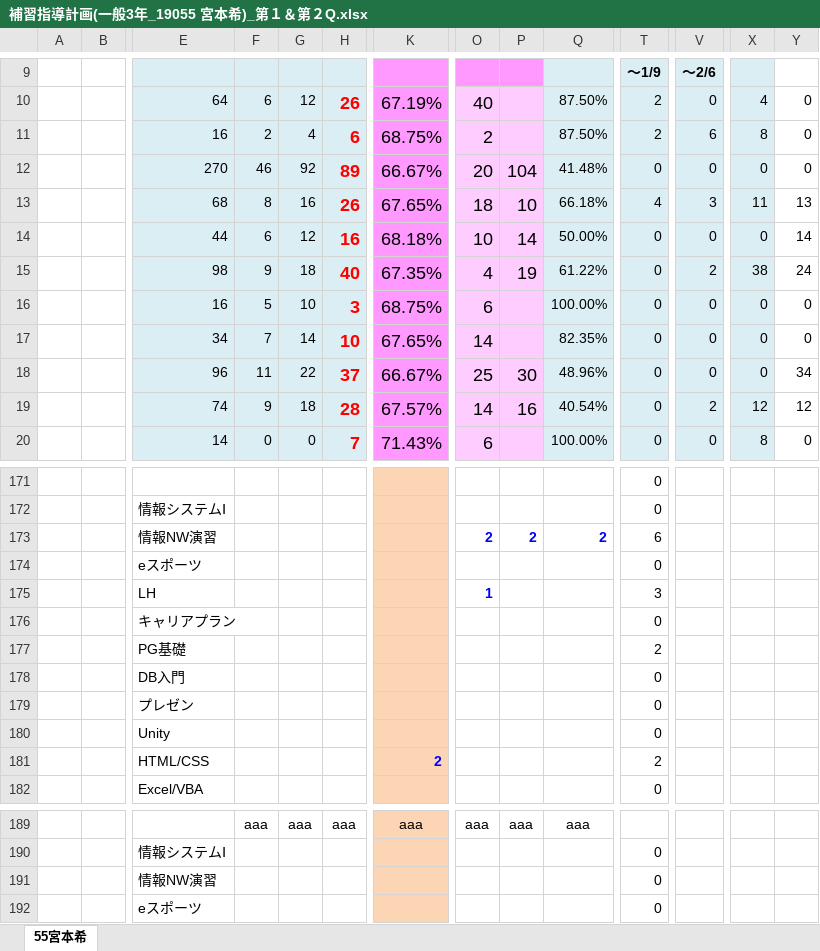
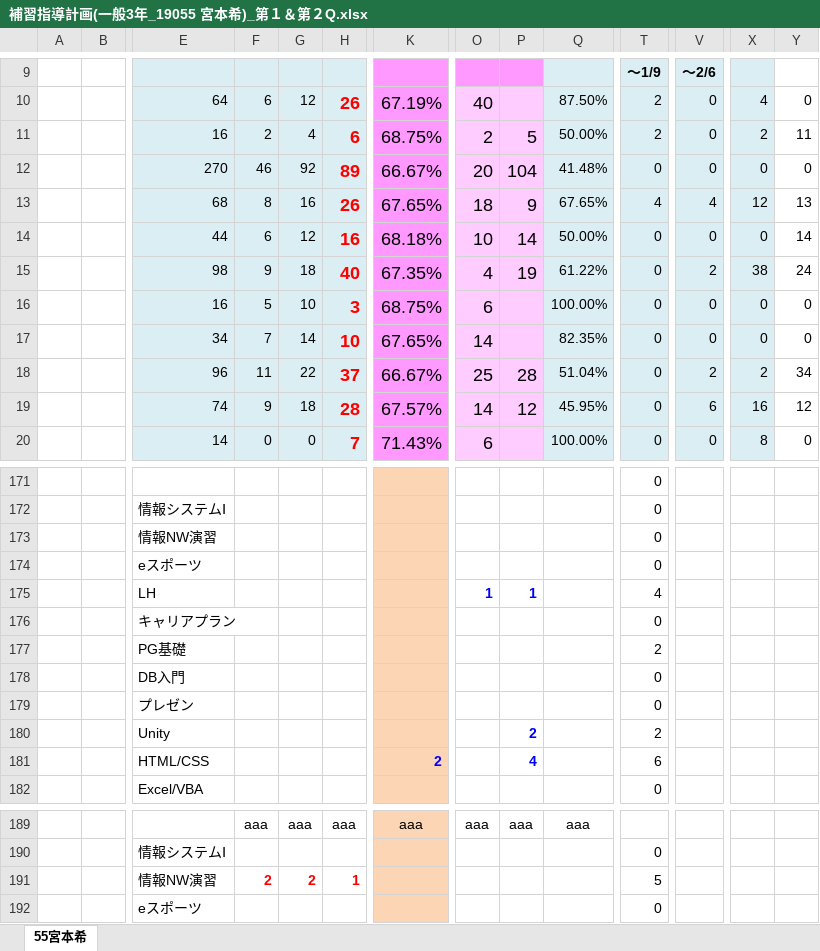
Before and after one commit to miyamoto6645/HOKOU, an Excel workbook: 補習指導計画(一般3年_19055 宮本希)_第１＆第２Q.xlsx, sheet 55宮本希, drawn as a sheet; only a part is shown, gaps mark what is left out; values as stored, in another font and other column widths than the file's, no borders; conditional formats not drawn; removed rows and columns are numbered as before the commit, all else as after; rows hold the shown columns only; the diff covers the shown part only; the diff names each change by its address in the sheet, - before the commit and + after, or states it on an @@ line.

```diff
--- a/補習指導計画(一般3年_19055 宮本希)_第１＆第２Q.xlsx (sheet 55宮本希)
+++ b/補習指導計画(一般3年_19055 宮本希)_第１＆第２Q.xlsx (sheet 55宮本希)
-P11: (empty)
+P11: 5
-Q11: 87.50%
+Q11: 50.00%
-V11: 6
+V11: 0
-X11: 8
+X11: 2
-Y11: 0
+Y11: 11
-P13: 10
+P13: 9
-Q13: 66.18%
+Q13: 67.65%
-V13: 3
+V13: 4
-X13: 11
+X13: 12
-P18: 30
+P18: 28
-Q18: 48.96%
+Q18: 51.04%
-V18: 0
+V18: 2
-X18: 0
+X18: 2
-P19: 16
+P19: 12
-Q19: 40.54%
+Q19: 45.95%
-V19: 2
+V19: 6
-X19: 12
+X19: 16
@@ row 173 moved to row 159: 情報NW演習 @@
@@ row 159 moved to row 173: 情報NW演習 @@
-P175: (empty)
+P175: 1
-T175: 3
+T175: 4
-row 180:  |  | Unity |  |  |  |  |  |  |  | 0
-row 181:  |  | HTML/CSS |  |  |  | 2 |  |  |  | 2
+row 180:  |  | Unity |  |  |  |  |  | 2 |  | 2
+row 181:  |  | HTML/CSS |  |  |  | 2 |  | 4 |  | 6
-row 191:  |  | 情報NW演習 |  |  |  |  |  |  |  | 0
+row 191:  |  | 情報NW演習 | 2 | 2 | 1 |  |  |  |  | 5
```
Also changed, not shown: 5 edited cells elsewhere in this sheet, 1 other file.
